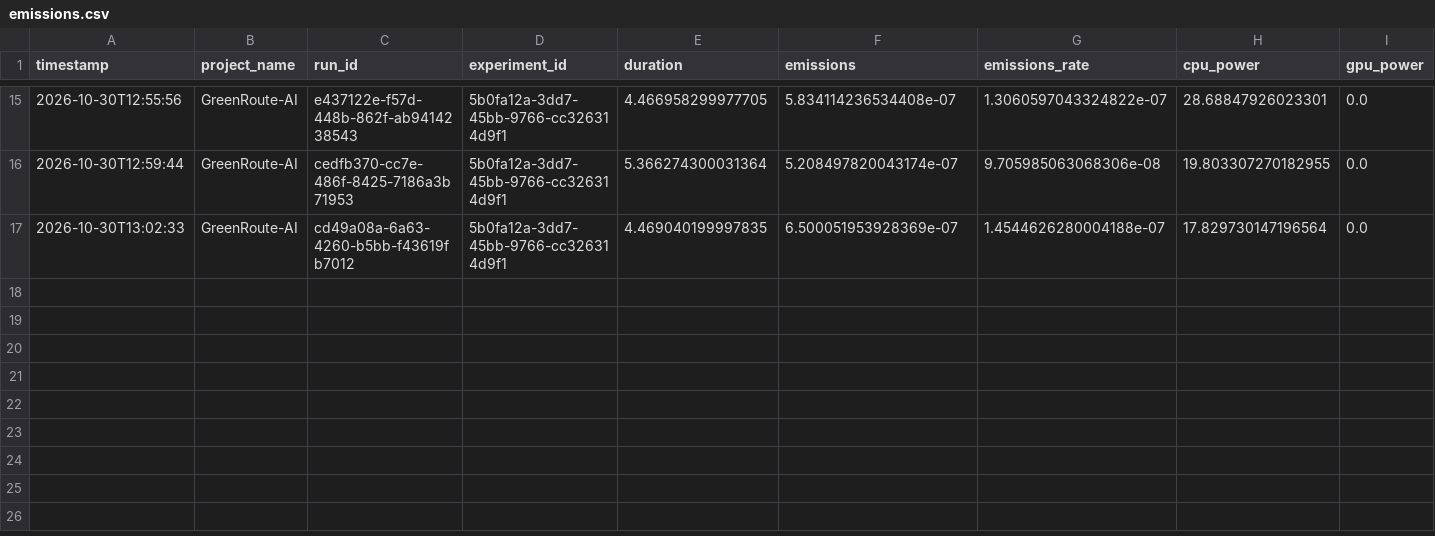
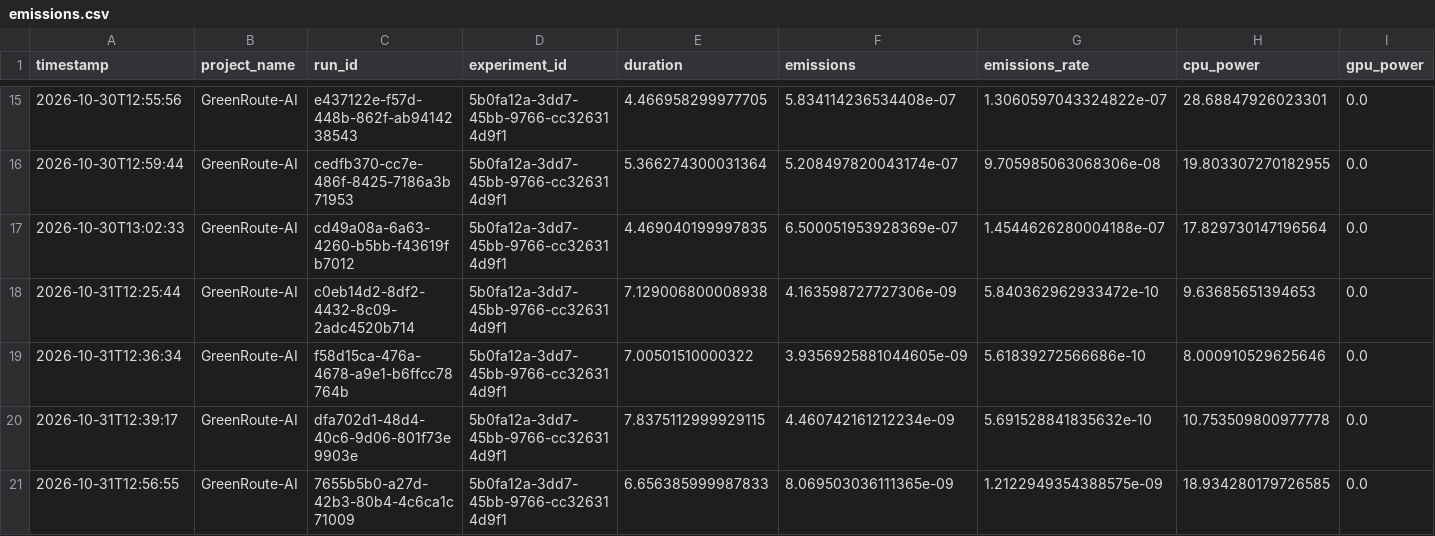
Before and after one commit to AbsRajput/GreenRoute-AI, a CSV file: results/carbon/decision_tree_prediction/emissions.csv, drawn as a sheet; only a part is shown, gaps mark what is left out; rows hold the shown columns only; the diff names each change by its address in the sheet, - before the commit and + after, or states it on an @@ line.

```diff
--- a/results/carbon/decision_tree_prediction/emissions.csv
+++ b/results/carbon/decision_tree_prediction/emissions.csv
+row 18: 2026-10-31T12:25:44 | GreenRoute-AI | c0eb14d2-8df2-4432-8c09-2adc4520b714 | 5b0fa12a-3dd7-45bb-9766-cc326314d9f1 | 7.129006800008938 | 4.163598727727306e-09 | 5.840362962933472e-10 | 9.63685651394653 | 0.0
+row 19: 2026-10-31T12:36:34 | GreenRoute-AI | f58d15ca-476a-4678-a9e1-b6ffcc78764b | 5b0fa12a-3dd7-45bb-9766-cc326314d9f1 | 7.00501510000322 | 3.9356925881044605e-09 | 5.61839272566686e-10 | 8.000910529625646 | 0.0
+row 20: 2026-10-31T12:39:17 | GreenRoute-AI | dfa702d1-48d4-40c6-9d06-801f73e9903e | 5b0fa12a-3dd7-45bb-9766-cc326314d9f1 | 7.8375112999929115 | 4.460742161212234e-09 | 5.691528841835632e-10 | 10.753509800977778 | 0.0
+row 21: 2026-10-31T12:56:55 | GreenRoute-AI | 7655b5b0-a27d-42b3-80b4-4c6ca1c71009 | 5b0fa12a-3dd7-45bb-9766-cc326314d9f1 | 6.656385999987833 | 8.069503036111365e-09 | 1.2122949354388575e-09 | 18.934280179726585 | 0.0
```
Also changed, not shown: results/carbon/decision_tree_training/emissions.csv, results/carbon/logistic_regression_prediction/emissions.csv, 4 other files.
